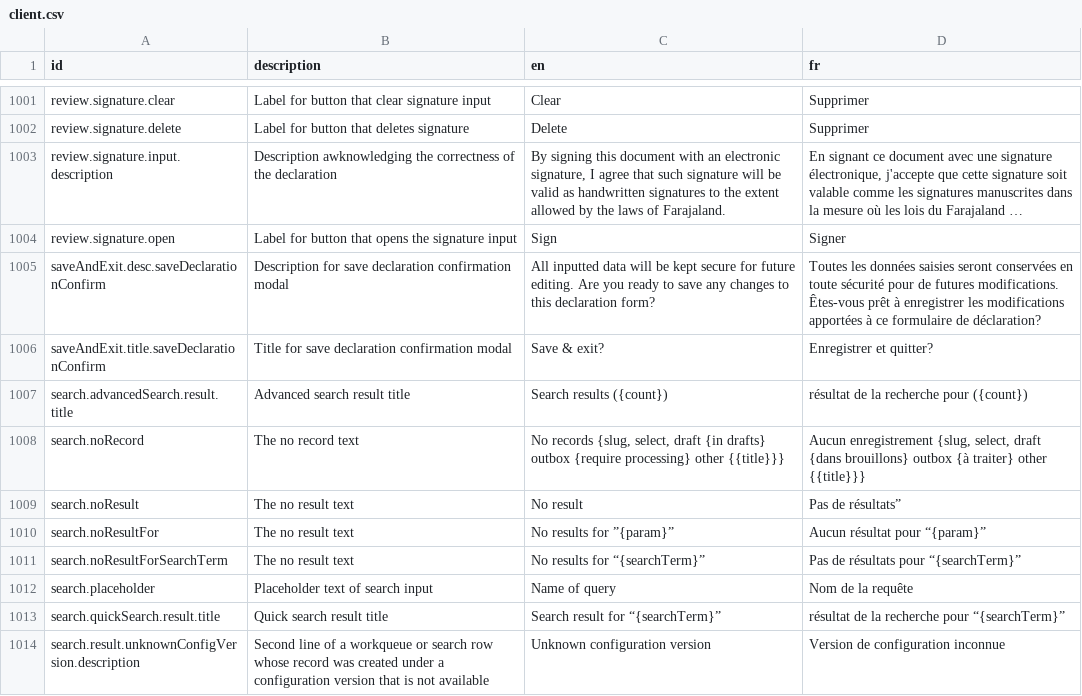
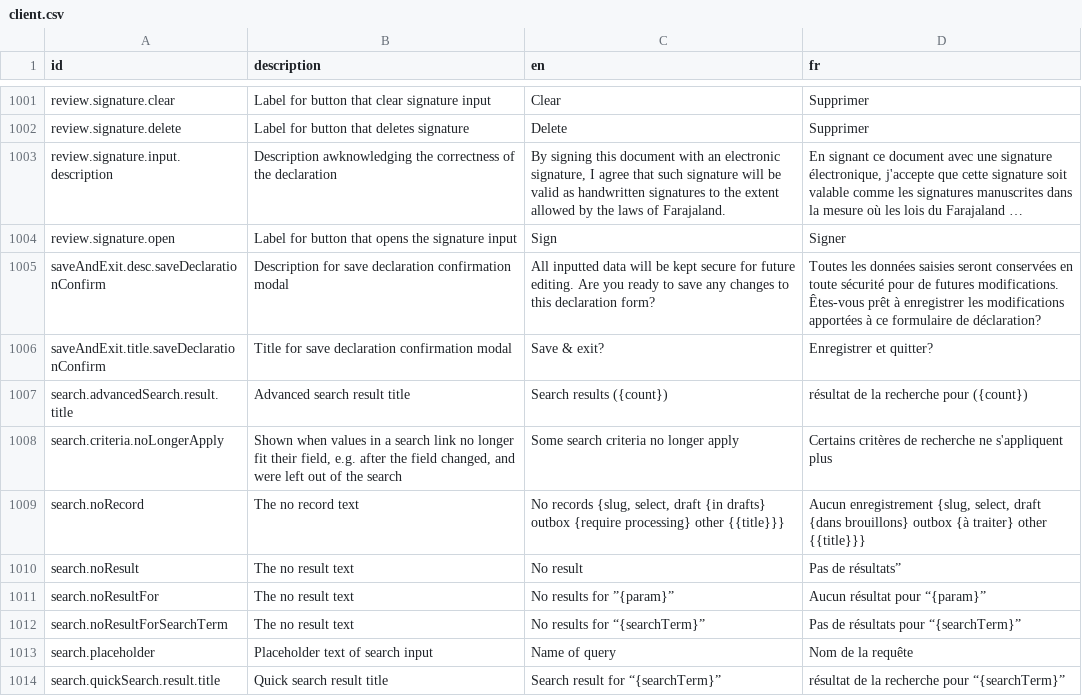
Before and after one commit to opencrvs/opencrvs-core, a CSV file: packages/countryconfig-template/src/translations/client.csv, drawn as a sheet; only a part is shown, gaps mark what is left out; the shorter side is filled out with more unchanged rows; long unchanged cells end in …; the diff names each change by its address in the sheet, - before the commit and + after, or states it on an @@ line.

Commit message:
feat(client): drop search link values that no longer fit their field

```diff
--- a/packages/countryconfig-template/src/translations/client.csv
+++ b/packages/countryconfig-template/src/translations/client.csv
+row 1008: search.criteria.noLongerApply | Shown when values in a search link no longer fit their field, e.g. after the field changed, and were left out of the search | Some search criteria no longer apply | Certains critères de recherche ne s'appliquent plus
```
Also changed, not shown: packages/testland/src/translations/client.csv, 6 other files.
